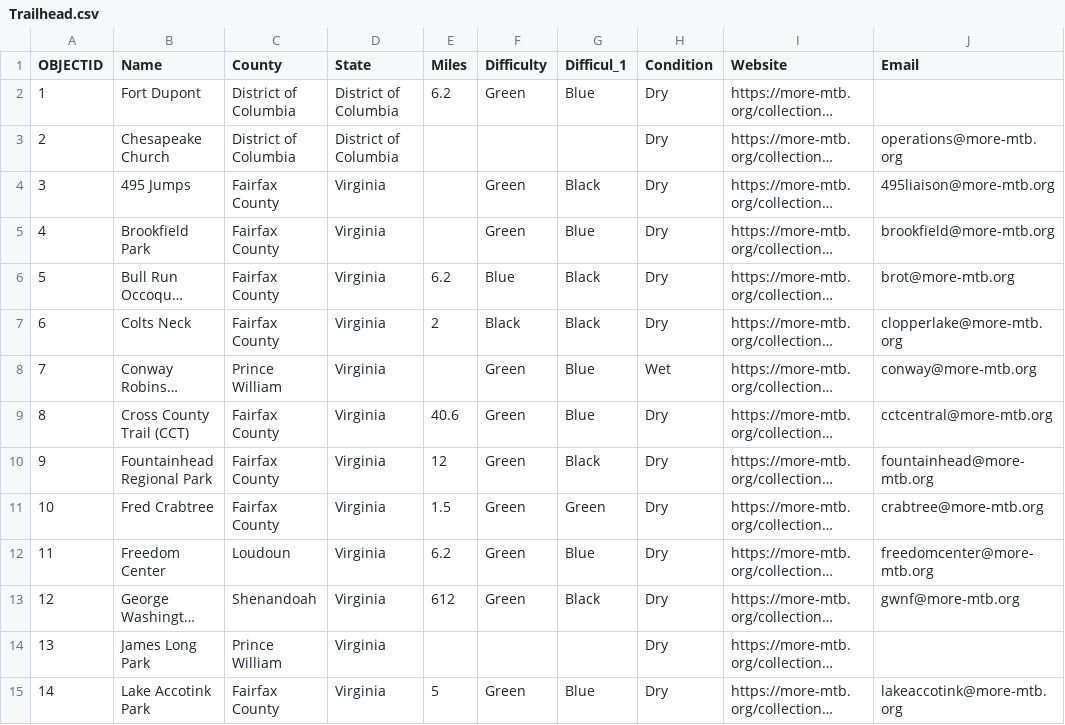
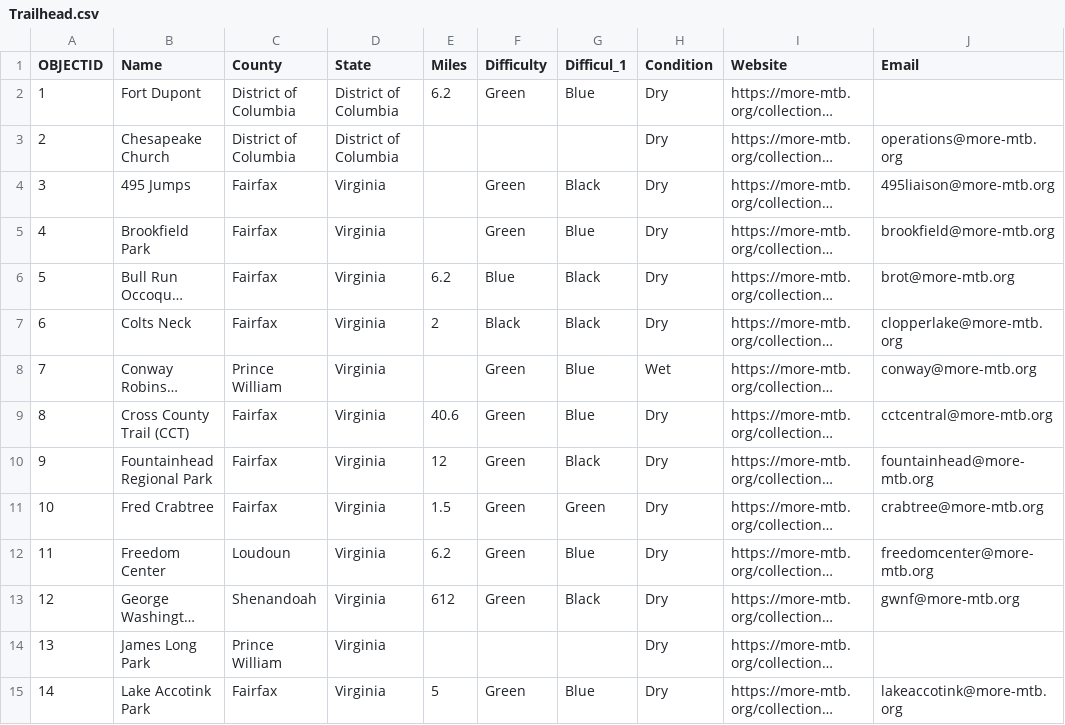
Before and after one commit to sgrandstrand/GEOG576_FinalProj, a CSV file: Data/Trailhead.csv, drawn as a sheet; only a part is shown; long unchanged cells end in …; the diff covers the shown part only; the diff names each change by its address in the sheet, - before the commit and + after, or states it on an @@ line.

Commit message:
finalized databaseSetup sql and added csv files
the csv files contain the table information we want to upload to the database

```diff
--- a/Data/Trailhead.csv
+++ b/Data/Trailhead.csv
-C4:C7 (County): Fairfax County
+C4:C7 (County): Fairfax
-C9:C11 (County): Fairfax County
+C9:C11 (County): Fairfax
-C15 (County): Fairfax County
+C15 (County): Fairfax
```
Also changed, not shown: 11 edited cells elsewhere in this file, 5 other files.
